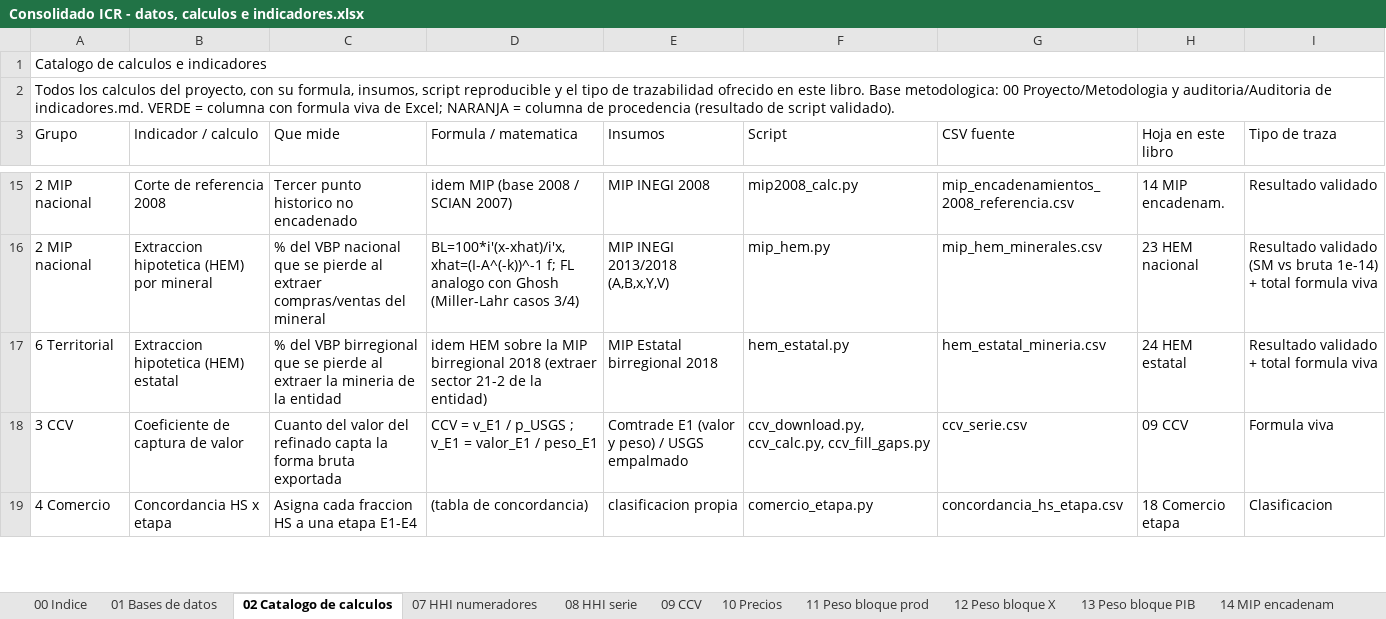
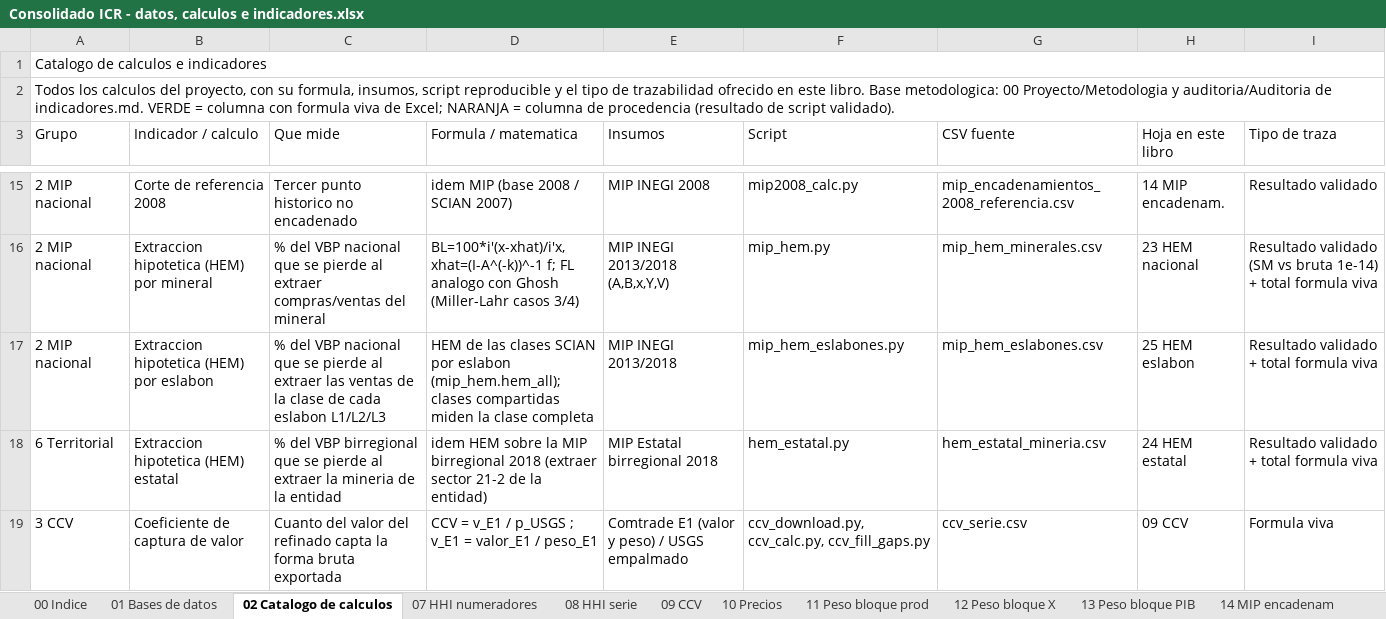
Before and after one commit to jorgecortesmorales/Claude_jcm, an Excel workbook: ICR/13 Entregables/Consolidado datos y calculos/Consolidado ICR - datos, calculos e indicadores.xlsx, sheet 02 Catalogo de calculos, drawn as a sheet; only a part is shown, gaps mark what is left out; the shorter side is filled out with more unchanged rows; values as stored, in another font and other column widths than the file's, no cell formats; the diff names each change by its address in the sheet, - before the commit and + after, or states it on an @@ line.

```diff
--- a/ICR/13 Entregables/Consolidado datos y calculos/Consolidado ICR - datos, calculos e indicadores.xlsx (sheet 02 Catalogo de calculos)
+++ b/ICR/13 Entregables/Consolidado datos y calculos/Consolidado ICR - datos, calculos e indicadores.xlsx (sheet 02 Catalogo de calculos)
+row 17: 2 MIP nacional | Extraccion hipotetica (HEM) por eslabon | % del VBP nacional que se pierde al extraer las ventas de la clase de cada eslabon L1/L2/L3 | HEM de las clases SCIAN por eslabon (mip_hem.hem_all); clases compartidas miden la clase completa | MIP INEGI 2013/2018 | mip_hem_eslabones.py | mip_hem_eslabones.csv | 25 HEM eslabon | Resultado validado + total formula viva
```
Also changed, not shown: sheet 01 Bases de datos, cell formats, 41 other files.
